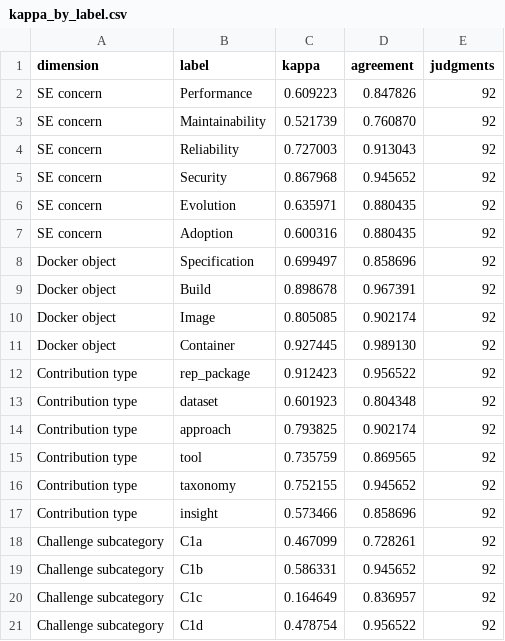
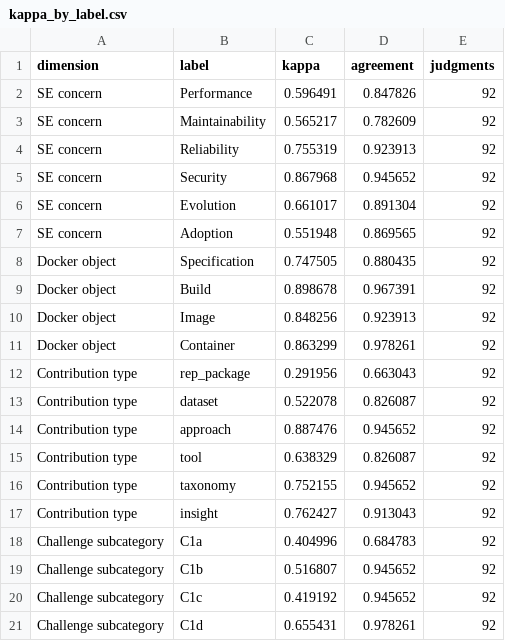
Before and after one commit to yangzhangs/docker-sms-replication, a CSV file: common/extraction/kappa_by_label.csv, drawn as a sheet; only a part is shown; the diff covers the shown part only.

```diff
--- a/common/extraction/kappa_by_label.csv
+++ b/common/extraction/kappa_by_label.csv
@@ -1,21 +1,21 @@
 dimension,label,kappa,agreement,judgments
-SE concern,Performance,0.609223,0.847826,92
-SE concern,Maintainability,0.521739,0.760870,92
-SE concern,Reliability,0.727003,0.913043,92
+SE concern,Performance,0.596491,0.847826,92
+SE concern,Maintainability,0.565217,0.782609,92
+SE concern,Reliability,0.755319,0.923913,92
 SE concern,Security,0.867968,0.945652,92
-SE concern,Evolution,0.635971,0.880435,92
-SE concern,Adoption,0.600316,0.880435,92
-Docker object,Specification,0.699497,0.858696,92
+SE concern,Evolution,0.661017,0.891304,92
+SE concern,Adoption,0.551948,0.869565,92
+Docker object,Specification,0.747505,0.880435,92
 Docker object,Build,0.898678,0.967391,92
-Docker object,Image,0.805085,0.902174,92
-Docker object,Container,0.927445,0.989130,92
-Contribution type,rep_package,0.912423,0.956522,92
-Contribution type,dataset,0.601923,0.804348,92
-Contribution type,approach,0.793825,0.902174,92
-Contribution type,tool,0.735759,0.869565,92
+Docker object,Image,0.848256,0.923913,92
+Docker object,Container,0.863299,0.978261,92
+Contribution type,rep_package,0.291956,0.663043,92
+Contribution type,dataset,0.522078,0.826087,92
+Contribution type,approach,0.887476,0.945652,92
+Contribution type,tool,0.638329,0.826087,92
 Contribution type,taxonomy,0.752155,0.945652,92
-Contribution type,insight,0.573466,0.858696,92
-Challenge subcategory,C1a,0.467099,0.728261,92
-Challenge subcategory,C1b,0.586331,0.945652,92
-Challenge subcategory,C1c,0.164649,0.836957,92
-Challenge subcategory,C1d,0.478754,0.956522,92
+Contribution type,insight,0.762427,0.913043,92
+Challenge subcategory,C1a,0.404996,0.684783,92
+Challenge subcategory,C1b,0.516807,0.945652,92
+Challenge subcategory,C1c,0.419192,0.945652,92
+Challenge subcategory,C1d,0.655431,0.978261,92
```
Also changed, not shown: 35 edited cells elsewhere in this file, MANIFEST.csv, common/extraction/extraction_master_92.csv, 11 other files.
